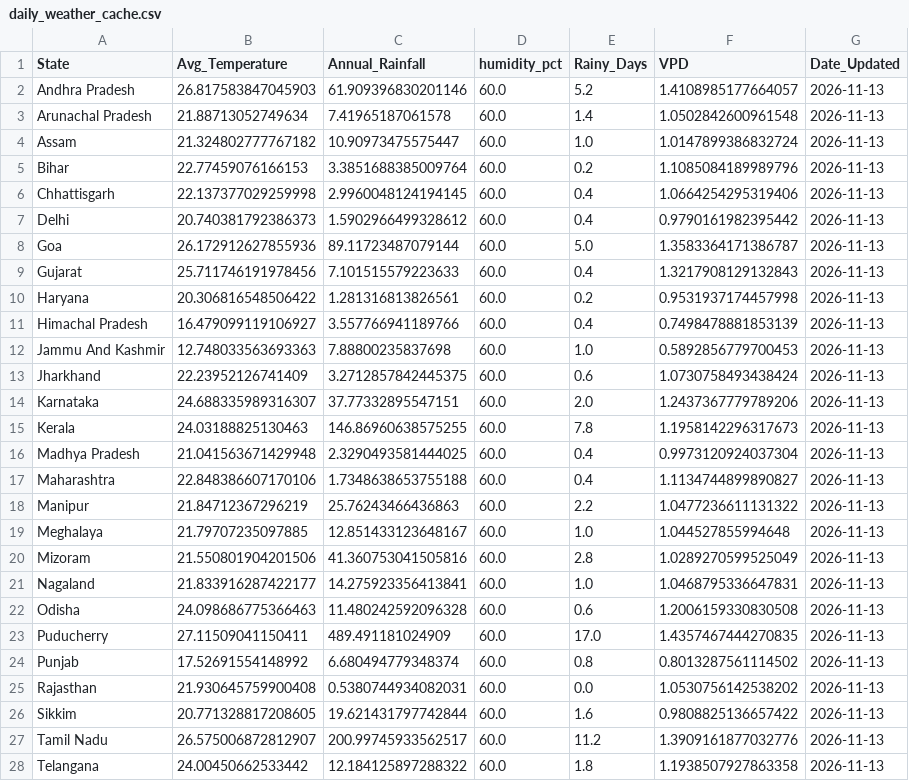
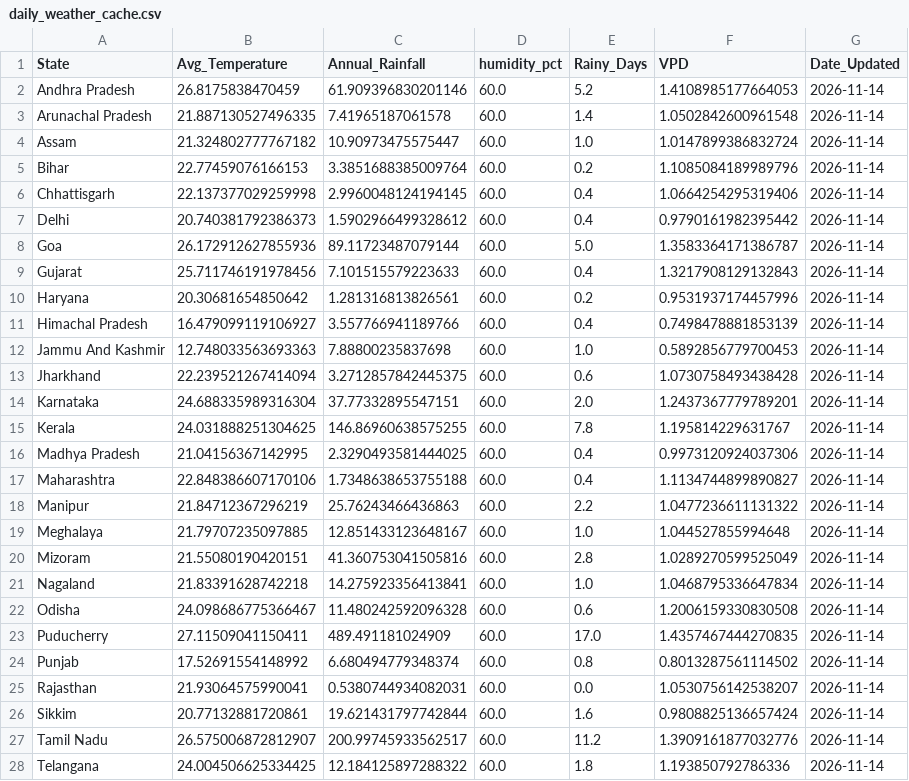
Before and after one commit to Pradip-0/crop-recommendation-system, a CSV file: daily_weather_cache.csv, drawn as a sheet; only a part is shown; the diff covers the shown part only.

```diff
--- a/daily_weather_cache.csv
+++ b/daily_weather_cache.csv
@@ -1,28 +1,28 @@
 State,Avg_Temperature,Annual_Rainfall,humidity_pct,Rainy_Days,VPD,Date_Updated
-Andhra Pradesh,26.817583847045903,61.909396830201146,60.0,5.2,1.4108985177664057,2026-11-13
-Arunachal Pradesh,21.88713052749634,7.41965187061578,60.0,1.4,1.0502842600961548,2026-11-13
-Assam,21.324802777767182,10.90973475575447,60.0,1.0,1.0147899386832724,2026-11-13
-Bihar,22.77459076166153,3.3851688385009764,60.0,0.2,1.1085084189989796,2026-11-13
-Chhattisgarh,22.137377029259998,2.9960048124194145,60.0,0.4,1.0664254295319406,2026-11-13
-Delhi,20.740381792386373,1.5902966499328612,60.0,0.4,0.9790161982395442,2026-11-13
-Goa,26.172912627855936,89.11723487079144,60.0,5.0,1.3583364171386787,2026-11-13
-Gujarat,25.711746191978456,7.101515579223633,60.0,0.4,1.3217908129132843,2026-11-13
-Haryana,20.306816548506422,1.281316813826561,60.0,0.2,0.9531937174457998,2026-11-13
-Himachal Pradesh,16.479099119106927,3.557766941189766,60.0,0.4,0.7498478881853139,2026-11-13
-Jammu And Kashmir,12.748033563693363,7.88800235837698,60.0,1.0,0.5892856779700453,2026-11-13
-Jharkhand,22.23952126741409,3.2712857842445375,60.0,0.6,1.0730758493438424,2026-11-13
-Karnataka,24.688335989316307,37.77332895547151,60.0,2.0,1.2437367779789206,2026-11-13
-Kerala,24.03188825130463,146.86960638575255,60.0,7.8,1.1958142296317673,2026-11-13
-Madhya Pradesh,21.041563671429948,2.3290493581444025,60.0,0.4,0.9973120924037304,2026-11-13
-Maharashtra,22.848386607170106,1.7348638653755188,60.0,0.4,1.1134744899890827,2026-11-13
-Manipur,21.84712367296219,25.76243466436863,60.0,2.2,1.0477236611131322,2026-11-13
-Meghalaya,21.79707235097885,12.851433123648167,60.0,1.0,1.044527855994648,2026-11-13
-Mizoram,21.550801904201506,41.360753041505816,60.0,2.8,1.0289270599525049,2026-11-13
-Nagaland,21.833916287422177,14.275923356413841,60.0,1.0,1.0468795336647831,2026-11-13
-Odisha,24.098686775366463,11.480242592096328,60.0,0.6,1.2006159330830508,2026-11-13
-Puducherry,27.11509041150411,489.491181024909,60.0,17.0,1.4357467444270835,2026-11-13
-Punjab,17.52691554148992,6.680494779348374,60.0,0.8,0.8013287561114502,2026-11-13
-Rajasthan,21.930645759900408,0.5380744934082031,60.0,0.0,1.0530756142538202,2026-11-13
-Sikkim,20.771328817208605,19.621431797742844,60.0,1.6,0.9808825136657422,2026-11-13
-Tamil Nadu,26.575006872812907,200.99745933562517,60.0,11.2,1.3909161877032776,2026-11-13
-Telangana,24.00450662533442,12.184125897288322,60.0,1.8,1.1938507927863358,2026-11-13
+Andhra Pradesh,26.8175838470459,61.909396830201146,60.0,5.2,1.4108985177664053,2026-11-14
+Arunachal Pradesh,21.887130527496335,7.41965187061578,60.0,1.4,1.0502842600961548,2026-11-14
+Assam,21.324802777767182,10.90973475575447,60.0,1.0,1.0147899386832724,2026-11-14
+Bihar,22.77459076166153,3.3851688385009764,60.0,0.2,1.1085084189989796,2026-11-14
+Chhattisgarh,22.137377029259998,2.9960048124194145,60.0,0.4,1.0664254295319406,2026-11-14
+Delhi,20.740381792386373,1.5902966499328612,60.0,0.4,0.9790161982395442,2026-11-14
+Goa,26.172912627855936,89.11723487079144,60.0,5.0,1.3583364171386787,2026-11-14
+Gujarat,25.711746191978456,7.101515579223633,60.0,0.4,1.3217908129132843,2026-11-14
+Haryana,20.30681654850642,1.281316813826561,60.0,0.2,0.9531937174457996,2026-11-14
+Himachal Pradesh,16.479099119106927,3.557766941189766,60.0,0.4,0.7498478881853139,2026-11-14
+Jammu And Kashmir,12.748033563693363,7.88800235837698,60.0,1.0,0.5892856779700453,2026-11-14
+Jharkhand,22.239521267414094,3.2712857842445375,60.0,0.6,1.0730758493438428,2026-11-14
+Karnataka,24.688335989316304,37.77332895547151,60.0,2.0,1.2437367779789201,2026-11-14
+Kerala,24.031888251304625,146.86960638575255,60.0,7.8,1.195814229631767,2026-11-14
+Madhya Pradesh,21.04156367142995,2.3290493581444025,60.0,0.4,0.9973120924037306,2026-11-14
+Maharashtra,22.848386607170106,1.7348638653755188,60.0,0.4,1.1134744899890827,2026-11-14
+Manipur,21.84712367296219,25.76243466436863,60.0,2.2,1.0477236611131322,2026-11-14
+Meghalaya,21.79707235097885,12.851433123648167,60.0,1.0,1.044527855994648,2026-11-14
+Mizoram,21.55080190420151,41.360753041505816,60.0,2.8,1.0289270599525049,2026-11-14
+Nagaland,21.83391628742218,14.275923356413841,60.0,1.0,1.0468795336647834,2026-11-14
+Odisha,24.098686775366467,11.480242592096328,60.0,0.6,1.2006159330830508,2026-11-14
+Puducherry,27.11509041150411,489.491181024909,60.0,17.0,1.4357467444270835,2026-11-14
+Punjab,17.52691554148992,6.680494779348374,60.0,0.8,0.8013287561114502,2026-11-14
+Rajasthan,21.93064575990041,0.5380744934082031,60.0,0.0,1.0530756142538207,2026-11-14
+Sikkim,20.77132881720861,19.621431797742844,60.0,1.6,0.9808825136657424,2026-11-14
+Tamil Nadu,26.575006872812907,200.99745933562517,60.0,11.2,1.3909161877032776,2026-11-14
+Telangana,24.004506625334425,12.184125897288322,60.0,1.8,1.193850792786336,2026-11-14
```
Also changed, not shown: 4 edited cells elsewhere in this file.
